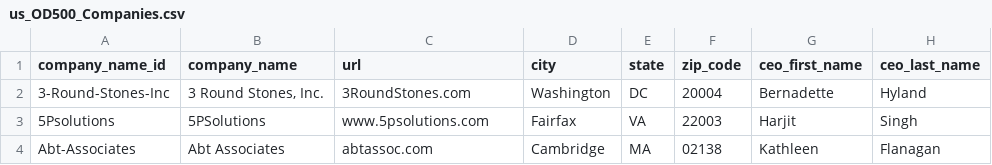
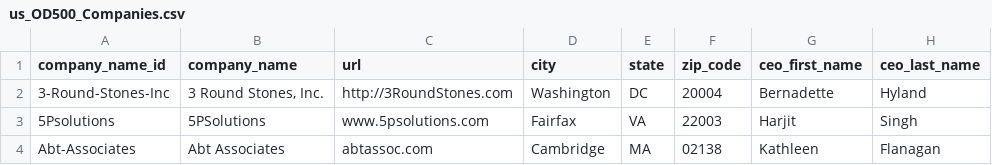
Before and after one commit to GovLab/OpenData500, a CSV file: static/files/us_OD500_Companies.csv, drawn as a sheet; only a part is shown; the diff names each change by its address in the sheet, - before the commit and + after, or states it on an @@ line.

```diff
--- a/static/files/us_OD500_Companies.csv
+++ b/static/files/us_OD500_Companies.csv
-C2 (url): 3RoundStones.com
+C2 (url): http://3RoundStones.com
```
Also changed, not shown: 2 other files.
